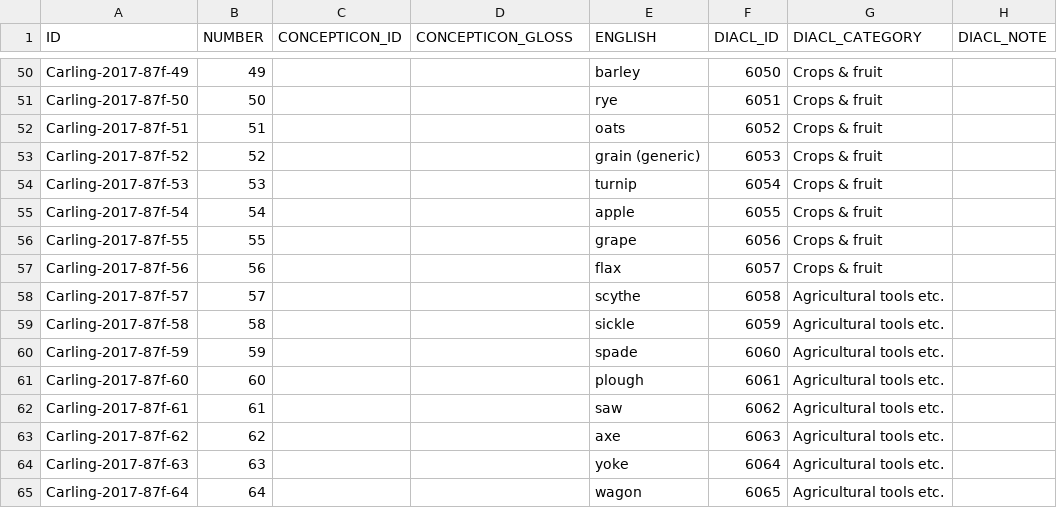
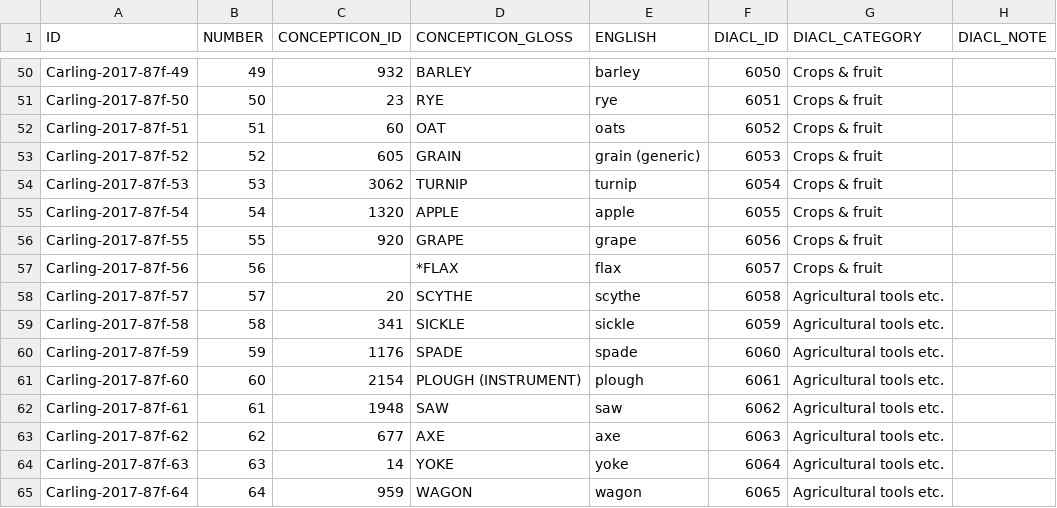
Before and after one commit to concepticon/concepticon-dev, a TSV file: concepticondata/conceptlists/Carling-2017-87f.tsv, drawn as a sheet; only a part is shown, gaps mark what is left out; the diff covers the shown part only; the diff names each change by its address in the sheet, - before the commit and + after, or states it on an @@ line.

Commit message:
Mapped Carling-2017-87f.

```diff
--- a/concepticondata/conceptlists/Carling-2017-87f.tsv
+++ b/concepticondata/conceptlists/Carling-2017-87f.tsv
-C50 (CONCEPTICON_ID): (empty)
+C50 (CONCEPTICON_ID): 932
-D50 (CONCEPTICON_GLOSS): (empty)
+D50 (CONCEPTICON_GLOSS): BARLEY
-C51 (CONCEPTICON_ID): (empty)
+C51 (CONCEPTICON_ID): 23
-D51 (CONCEPTICON_GLOSS): (empty)
+D51 (CONCEPTICON_GLOSS): RYE
-C52 (CONCEPTICON_ID): (empty)
+C52 (CONCEPTICON_ID): 60
-D52 (CONCEPTICON_GLOSS): (empty)
+D52 (CONCEPTICON_GLOSS): OAT
-C53 (CONCEPTICON_ID): (empty)
+C53 (CONCEPTICON_ID): 605
-D53 (CONCEPTICON_GLOSS): (empty)
+D53 (CONCEPTICON_GLOSS): GRAIN
-C54 (CONCEPTICON_ID): (empty)
+C54 (CONCEPTICON_ID): 3062
-D54 (CONCEPTICON_GLOSS): (empty)
+D54 (CONCEPTICON_GLOSS): TURNIP
-C55 (CONCEPTICON_ID): (empty)
+C55 (CONCEPTICON_ID): 1320
-D55 (CONCEPTICON_GLOSS): (empty)
+D55 (CONCEPTICON_GLOSS): APPLE
-C56 (CONCEPTICON_ID): (empty)
+C56 (CONCEPTICON_ID): 920
-D56 (CONCEPTICON_GLOSS): (empty)
+D56 (CONCEPTICON_GLOSS): GRAPE
-D57 (CONCEPTICON_GLOSS): (empty)
+D57 (CONCEPTICON_GLOSS): *FLAX
-C58 (CONCEPTICON_ID): (empty)
+C58 (CONCEPTICON_ID): 20
-D58 (CONCEPTICON_GLOSS): (empty)
+D58 (CONCEPTICON_GLOSS): SCYTHE
-C59 (CONCEPTICON_ID): (empty)
+C59 (CONCEPTICON_ID): 341
-D59 (CONCEPTICON_GLOSS): (empty)
+D59 (CONCEPTICON_GLOSS): SICKLE
-C60 (CONCEPTICON_ID): (empty)
+C60 (CONCEPTICON_ID): 1176
-D60 (CONCEPTICON_GLOSS): (empty)
+D60 (CONCEPTICON_GLOSS): SPADE
-C61 (CONCEPTICON_ID): (empty)
+C61 (CONCEPTICON_ID): 2154
-D61 (CONCEPTICON_GLOSS): (empty)
+D61 (CONCEPTICON_GLOSS): PLOUGH (INSTRUMENT)
-C62 (CONCEPTICON_ID): (empty)
+C62 (CONCEPTICON_ID): 1948
-D62 (CONCEPTICON_GLOSS): (empty)
+D62 (CONCEPTICON_GLOSS): SAW
-C63 (CONCEPTICON_ID): (empty)
+C63 (CONCEPTICON_ID): 677
-D63 (CONCEPTICON_GLOSS): (empty)
+D63 (CONCEPTICON_GLOSS): AXE
-C64 (CONCEPTICON_ID): (empty)
+C64 (CONCEPTICON_ID): 14
-D64 (CONCEPTICON_GLOSS): (empty)
+D64 (CONCEPTICON_GLOSS): YOKE
-C65 (CONCEPTICON_ID): (empty)
+C65 (CONCEPTICON_ID): 959
-D65 (CONCEPTICON_GLOSS): (empty)
+D65 (CONCEPTICON_GLOSS): WAGON
```
Also changed, not shown: 138 edited cells elsewhere in this file.
